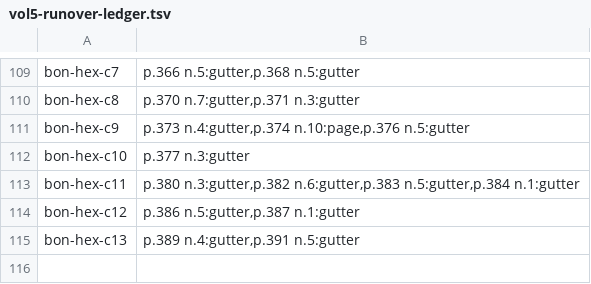
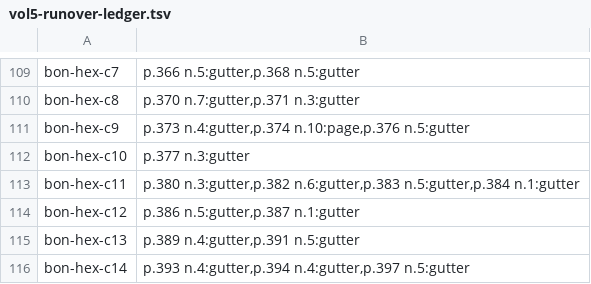
Before and after one commit to wilsonpruitt/bonaventure-sentences, a TSV file: manual-review/vol5-runover-ledger.tsv, drawn as a sheet; only a part is shown, gaps mark what is left out; the diff names each change by its address in the sheet, - before the commit and + after, or states it on an @@ line.

Commit message:
hex c14: Collatio XIV is Tier 2 (pp. 392-398, 30 paragraphs, 44 entries)
De tertia visione tractatio secunda -- the sacramental figures of
Scripture and the twelve principal mysteries. Zero [?] flags.

- THE SUMMARIUM CROSSES THE 392/393 LEAF BOUNDARY, a first in this work:
  it breaks mid-clause and resumes above p. 393's two-column body.
- THE SUMMARIUM RUNS ONE SHORT OF THE BODY. Body has 30 paragraphs; the
  Summarium ends 'Epilogus, 29' and overlaps its own ranges (24-26 /
  26-28), which is the visible seam. The body's Epilogus gloss sits on
  par. 30. Rendered as printed; the body is what was counted. Second
  instance of the c6 mechanism.
- Inherits nothing (p. 392 is entirely c13's); forwards p. 398 nn. 3-5 to
  c15, which are NOT claimed here.
- Three gutter-crossing runovers; five clean page-foot joints recorded.
- p. 394 is skewed ~21px but ONE split still separates the columns --
  which simplifies c13's dual-crop remedy to a testable condition.
- p. 396 n. 1 is Quaracchi declaring their own text defective.

Suite: apparatus 104 chunks / 1455 entries, census 104/104, style CLEAN,
build 2037/2037, citations 96 records / 0 dangling / 1 QA line
dispositioned in the chunk's Notes.

```diff
--- a/manual-review/vol5-runover-ledger.tsv
+++ b/manual-review/vol5-runover-ledger.tsv
+row 116: bon-hex-c14 | p.393 n.4:gutter,p.394 n.4:gutter,p.397 n.5:gutter
```
Also changed, not shown: 4 other files.
